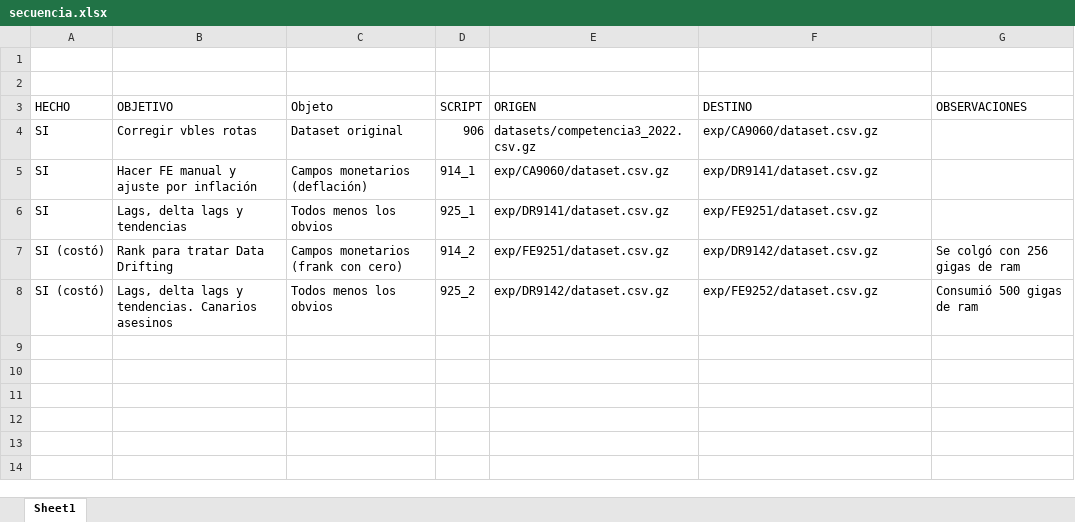
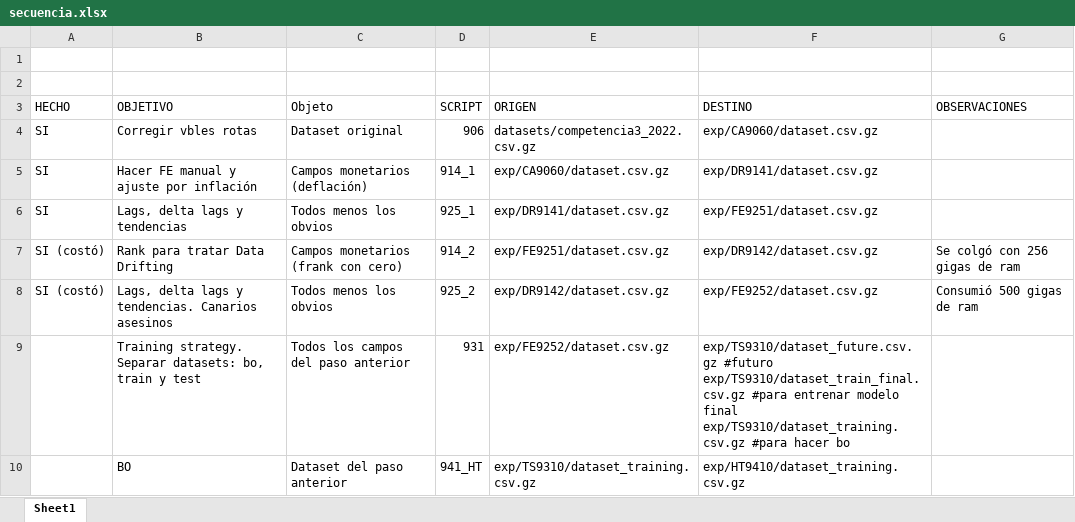
Before and after one commit to JuanIgnacioGaricoche/dmeyf_2022, an Excel workbook: src/competencia3/secuencia.xlsx, sheet Sheet1, drawn as a sheet; values as stored, in another font and other column widths than the file's, no borders; ↵ is a line break in a cell; the diff names each change by its address in the sheet, - before the commit and + after, or states it on an @@ line.

Commit message:
Agrego TS, BO y FF a secuencia

```diff
--- a/src/competencia3/secuencia.xlsx (sheet Sheet1)
+++ b/src/competencia3/secuencia.xlsx (sheet Sheet1)
+row 9:  | Training strategy. Separar datasets: bo, train y test | Todos los campos del paso anterior | 931 | exp/FE9252/dataset.csv.gz | exp/TS9310/dataset_future.csv.gz #futuro ↵ exp/TS9310/dataset_train_final.csv.gz #para entrenar modelo final ↵ exp/TS9310/dataset_training.csv.gz #para hacer bo
+row 10:  | BO | Dataset del paso anterior | 941_HT | exp/TS9310/dataset_training.csv.gz | exp/HT9410/dataset_training.csv.gz
```
